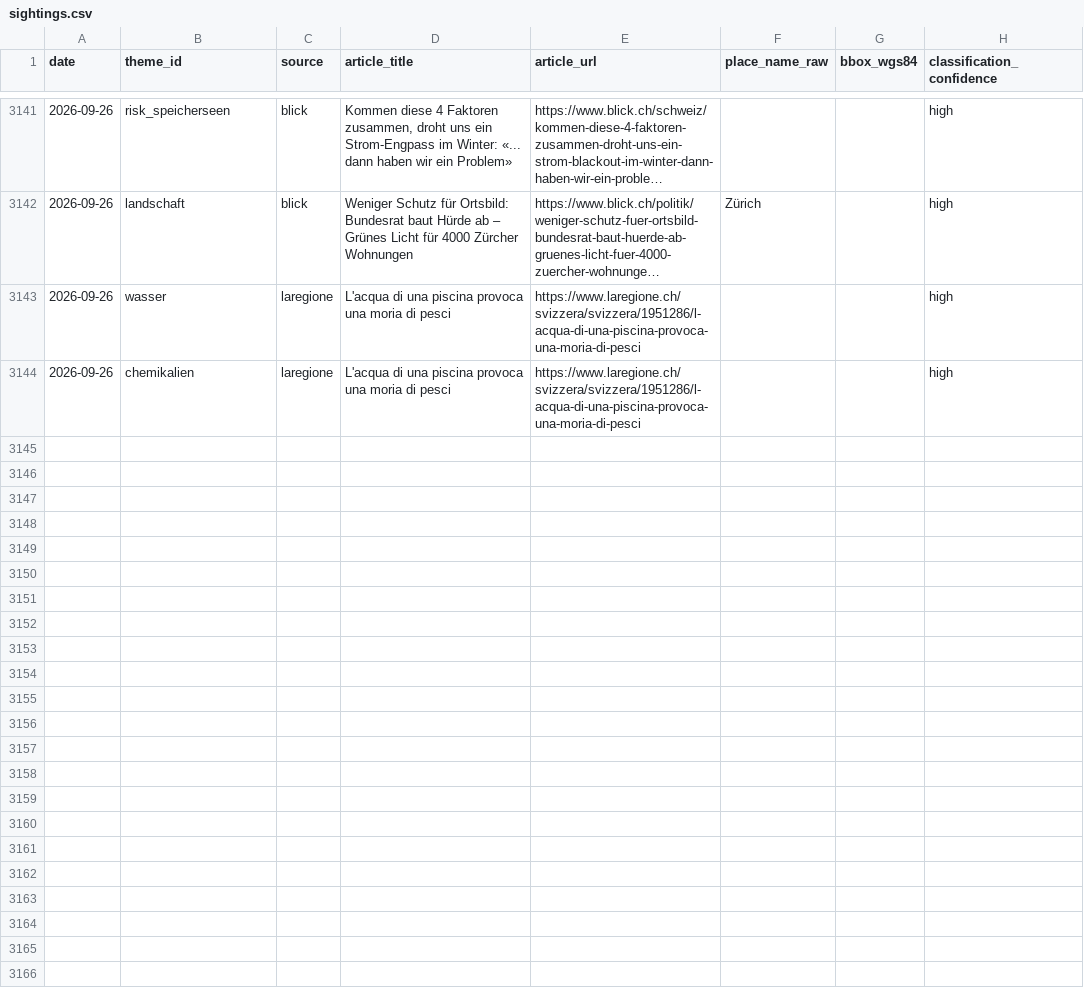
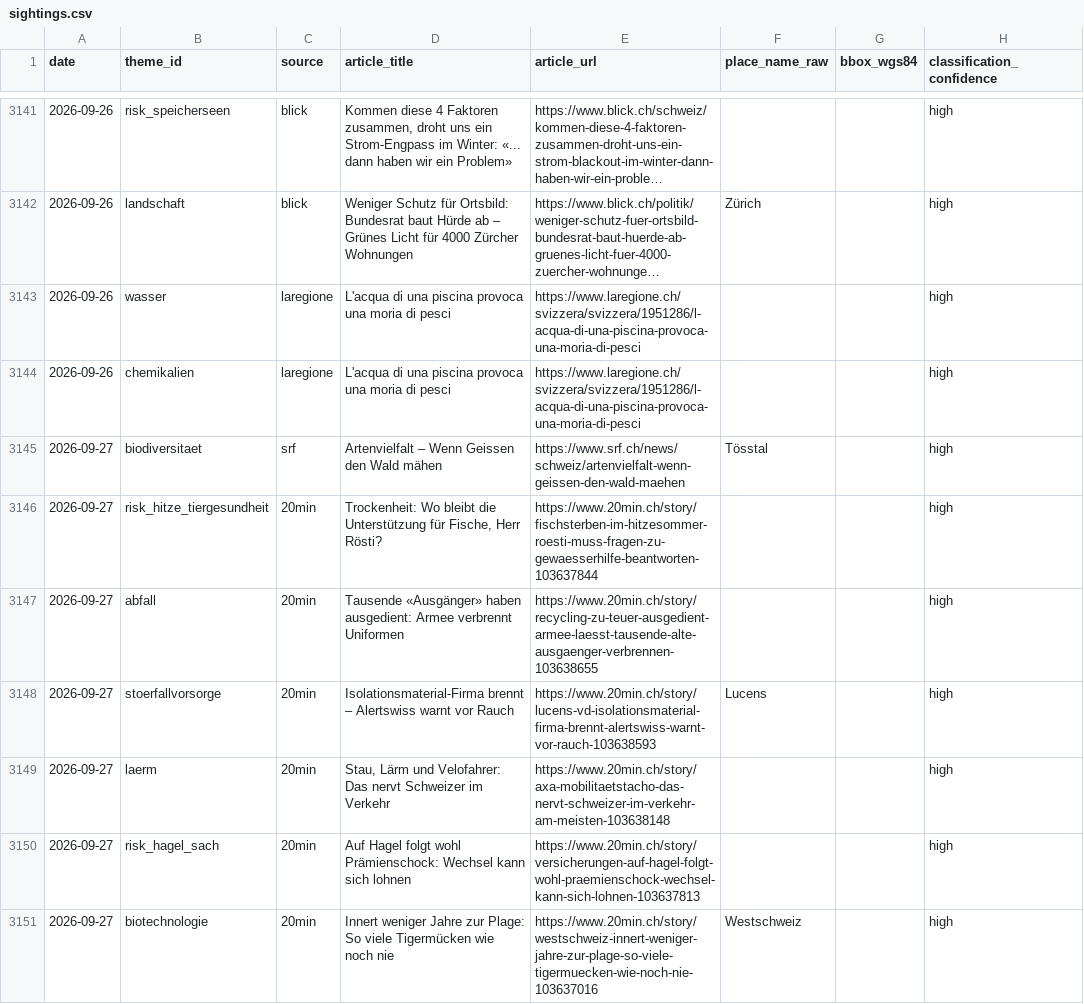
Before and after one commit to nrohrbach/UmweltbarometerSchweiz, a CSV file: data/sightings.csv, drawn as a sheet; only a part is shown, gaps mark what is left out; long unchanged cells end in …; the diff covers the shown part only.

```diff
--- a/data/sightings.csv
+++ b/data/sightings.csv
@@ -3144 +3144,8 @@ date,theme_id,source,article_title,article_url,place_name_raw,bbox_wgs84,classif
 2026-09-26,chemikalien,laregione,L'acqua di una piscina provoca una moria di pesci,https://www.laregione.ch/svizzera/svizzera/1951286/l-acqua-di-una-piscina-provoca-una-moria-di-pesci,,,high
+2026-09-27,biodiversitaet,srf,Artenvielfalt – Wenn Geissen den Wald mähen,https://www.srf.ch/news/schweiz/artenvielfalt-wenn-geissen-den-wald-maehen,Tösstal,,high
+2026-09-27,risk_hitze_tiergesundheit,20min,"Trockenheit: Wo bleibt die Unterstützung für Fische, Herr Rösti?",https://www.20min.ch/story/fischsterben-im-hitzesommer-roesti-muss-fragen-zu-gewaesserhilfe-beantworten-103637844,,,high
+2026-09-27,abfall,20min,Tausende «Ausgänger» haben ausgedient: Armee verbrennt Uniformen,https://www.20min.ch/story/recycling-zu-teuer-ausgedient-armee-laesst-tausende-alte-ausgaenger-verbrennen-103638655,,,high
+2026-09-27,stoerfallvorsorge,20min,Isolationsmaterial-Firma brennt – Alertswiss warnt vor Rauch,https://www.20min.ch/story/lucens-vd-isolationsmaterial-firma-brennt-alertswiss-warnt-vor-rauch-103638593,Lucens,,high
+2026-09-27,laerm,20min,"Stau, Lärm und Velofahrer: Das nervt Schweizer im Verkehr",https://www.20min.ch/story/axa-mobilitaetstacho-das-nervt-schweizer-im-verkehr-am-meisten-103638148,,,high
+2026-09-27,risk_hagel_sach,20min,Auf Hagel folgt wohl Prämienschock: Wechsel kann sich lohnen,https://www.20min.ch/story/versicherungen-auf-hagel-folgt-wohl-praemienschock-wechsel-kann-sich-lohnen-103637813,,,high
+2026-09-27,biotechnologie,20min,Innert weniger Jahre zur Plage: So viele Tigermücken wie noch nie,https://www.20min.ch/story/westschweiz-innert-weniger-jahre-zur-plage-so-viele-tigermuecken-wie-noch-nie-103637016,Westschweiz,,high
```
Also changed, not shown: 7 added rows elsewhere in this file.
